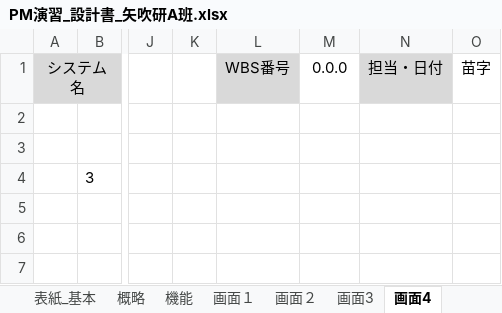
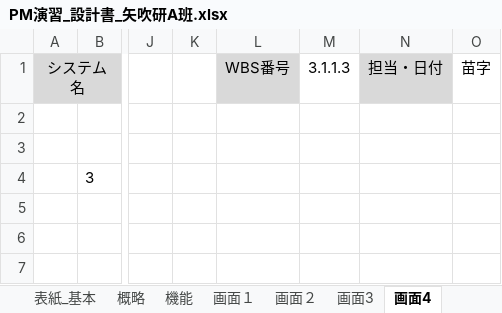
Before and after one commit to shimoda-a/pmpractice, an Excel workbook: yabuki-a/PM演習矢吹a/PM演習_設計書_矢吹研A班.xlsx, sheet 画面4, drawn as a sheet; only a part is shown, gaps mark what is left out; values as stored, in another font and other column widths than the file's, no borders; charts and pictures not drawn; the diff names each change by its address in the sheet, - before the commit and + after, or states it on an @@ line.

```diff
--- a/yabuki-a/PM演習矢吹a/PM演習_設計書_矢吹研A班.xlsx (sheet 画面4)
+++ b/yabuki-a/PM演習矢吹a/PM演習_設計書_矢吹研A班.xlsx (sheet 画面4)
-M1: 0.0.0
+M1: 3.1.1.3
```
Also changed, not shown: sheet 概略, sheet 画面２, sheet 画面3, sheet 論理データ, sheet 画面１, 1 other file.
